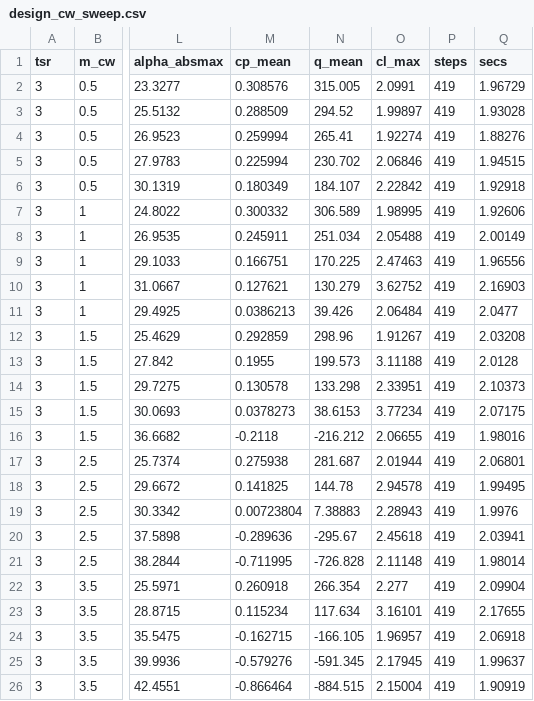
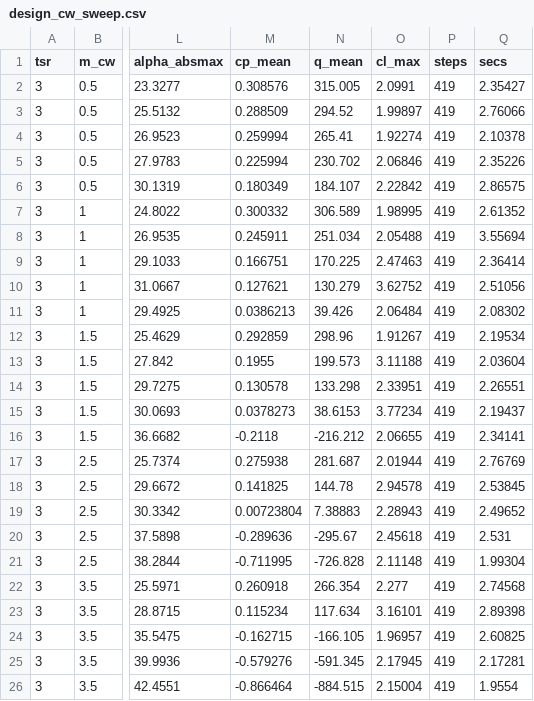
Before and after one commit to juroc58/sharp-fsi, a CSV file: design_cw_sweep.csv, drawn as a sheet; only a part is shown, gaps mark what is left out; the diff names each change by its address in the sheet, - before the commit and + after, or states it on an @@ line.

```diff
--- a/design_cw_sweep.csv
+++ b/design_cw_sweep.csv
-Q2 (secs): 1.96729
+Q2 (secs): 2.35427
-Q3 (secs): 1.93028
+Q3 (secs): 2.76066
-Q4 (secs): 1.88276
+Q4 (secs): 2.10378
-Q5 (secs): 1.94515
+Q5 (secs): 2.35226
-Q6 (secs): 1.92918
+Q6 (secs): 2.86575
-Q7 (secs): 1.92606
+Q7 (secs): 2.61352
-Q8 (secs): 2.00149
+Q8 (secs): 3.55694
-Q9 (secs): 1.96556
+Q9 (secs): 2.36414
-Q10 (secs): 2.16903
+Q10 (secs): 2.51056
-Q11 (secs): 2.0477
+Q11 (secs): 2.08302
-Q12 (secs): 2.03208
+Q12 (secs): 2.19534
-Q13 (secs): 2.0128
+Q13 (secs): 2.03604
-Q14 (secs): 2.10373
+Q14 (secs): 2.26551
-Q15 (secs): 2.07175
+Q15 (secs): 2.19437
-Q16 (secs): 1.98016
+Q16 (secs): 2.34141
-Q17 (secs): 2.06801
+Q17 (secs): 2.76769
-Q18 (secs): 1.99495
+Q18 (secs): 2.53845
-Q19 (secs): 1.9976
+Q19 (secs): 2.49652
-Q20 (secs): 2.03941
+Q20 (secs): 2.531
-Q21 (secs): 1.98014
+Q21 (secs): 1.99304
-Q22 (secs): 2.09904
+Q22 (secs): 2.74568
-Q23 (secs): 2.17655
+Q23 (secs): 2.89398
-Q24 (secs): 2.06918
+Q24 (secs): 2.60825
-Q25 (secs): 1.99637
+Q25 (secs): 2.17281
-Q26 (secs): 1.90919
+Q26 (secs): 1.9554
```
Also changed, not shown: design_tsr_sweep.csv, 12 other files.
